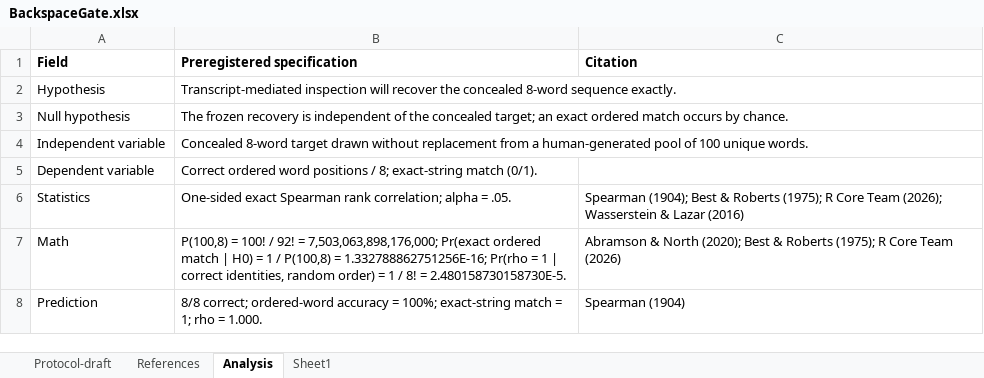
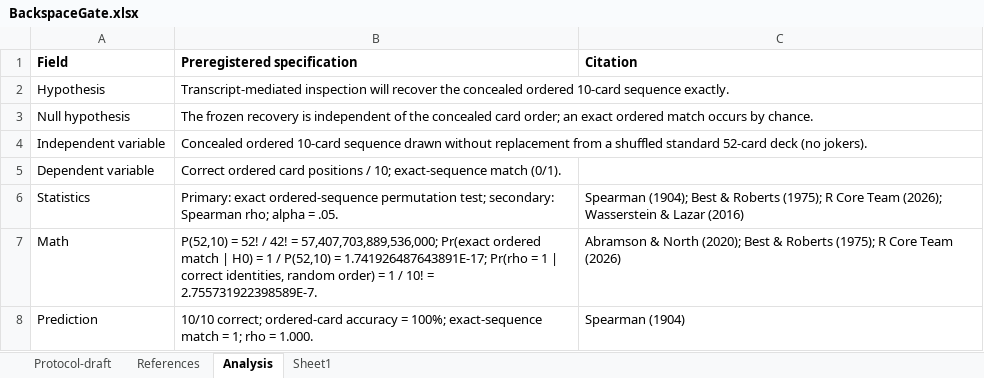
Before and after one commit to tmccoy678/BackspaceTextRetention, an Excel workbook: preregistration/BackspaceGate.xlsx, sheet Analysis, drawn as a sheet; values as stored, in another font and other column widths than the file's, no borders; the diff names each change by its address in the sheet, - before the commit and + after, or states it on an @@ line.

Commit message:
Amend preregistration to ten-card draw

```diff
--- a/preregistration/BackspaceGate.xlsx (sheet Analysis)
+++ b/preregistration/BackspaceGate.xlsx (sheet Analysis)
-B2 (Preregistered specification): …the concealed 8-word sequence exactly.
+B2 (Preregistered specification): …the concealed ordered 10-card sequence exactly.
-B3 (Preregistered specification): …the concealed target; an exact…
+B3 (Preregistered specification): …the concealed card order; an exact…
-B4 (Preregistered specification): Concealed 8-word target drawn without replacement from a human-generated pool of 100 unique words.
+B4 (Preregistered specification): Concealed ordered 10-card sequence drawn without replacement from a shuffled standard 52-card deck (no jokers).
-B5 (Preregistered specification): Correct ordered word positions / 8; exact-string match (0/1).
+B5 (Preregistered specification): Correct ordered card positions / 10; exact-sequence match (0/1).
-B6 (Preregistered specification): One-sided exact Spearman rank correlation; alpha =…
+B6 (Preregistered specification): Primary: exact ordered-sequence permutation test; secondary: Spearman rho; alpha =…
-B7 (Preregistered specification): P(100,8) = 100! / 92! = 7,503,063,898,176,000; Pr(exact ordered match | H0) = 1 / P(100,8) = 1.332788862751256E-16; Pr(rho = 1 | correct identities, random order) = 1 / 8! = 2.480158730158730E-5.
+B7 (Preregistered specification): P(52,10) = 52! / 42! = 57,407,703,889,536,000; Pr(exact ordered match | H0) = 1 / P(52,10) = 1.741926487643891E-17; Pr(rho = 1 | correct identities, random order) = 1 / 10! = 2.755731922398589E-7.
-B8 (Preregistered specification): 8/8 correct; ordered-word accuracy = 100%; exact-string match =…
+B8 (Preregistered specification): 10/10 correct; ordered-card accuracy = 100%; exact-sequence match =…
```
Also changed, not shown: 2 other files.
